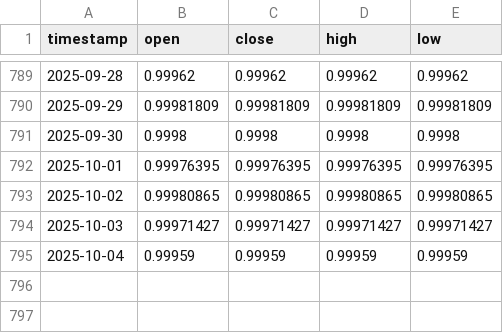
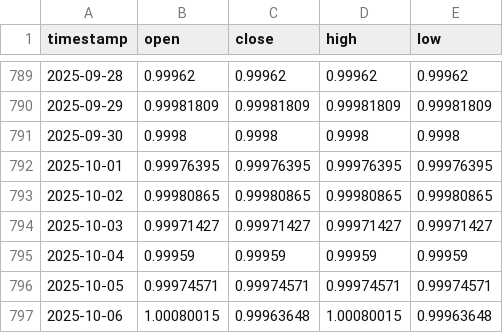
Before and after one commit to TGFahrenheit/y2k_multiplier, a CSV file: data/dai/dai_daily.csv, drawn as a sheet; only a part is shown, gaps mark what is left out.

```diff
--- a/data/dai/dai_daily.csv
+++ b/data/dai/dai_daily.csv
@@ -795 +795,3 @@ timestamp,open,close,high,low
 2025-10-04,0.99959,0.99959,0.99959,0.99959
+2025-10-05,0.99974571,0.99974571,0.99974571,0.99974571
+2025-10-06,1.00080015,0.99963648,1.00080015,0.99963648
```
Also changed, not shown: data/dai/dai.csv, data/lusd/lusd.csv, 23 other files.
